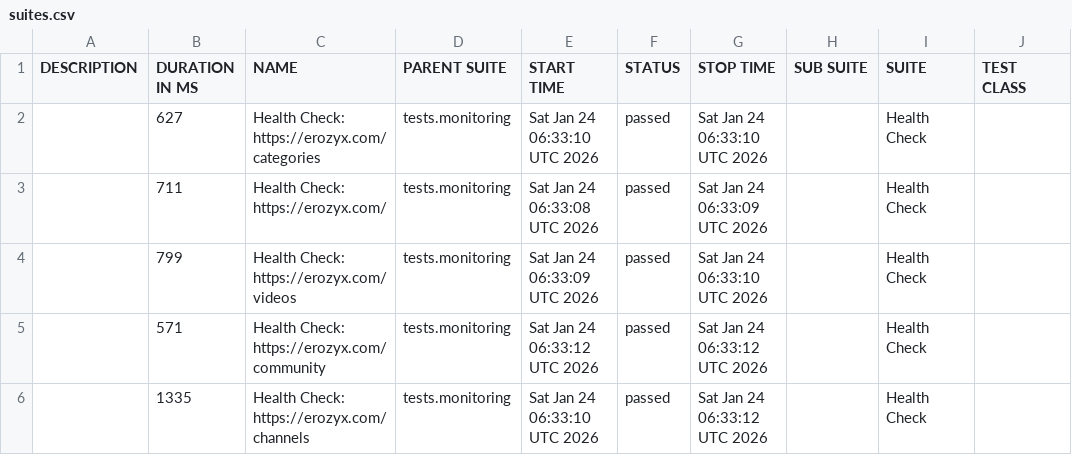
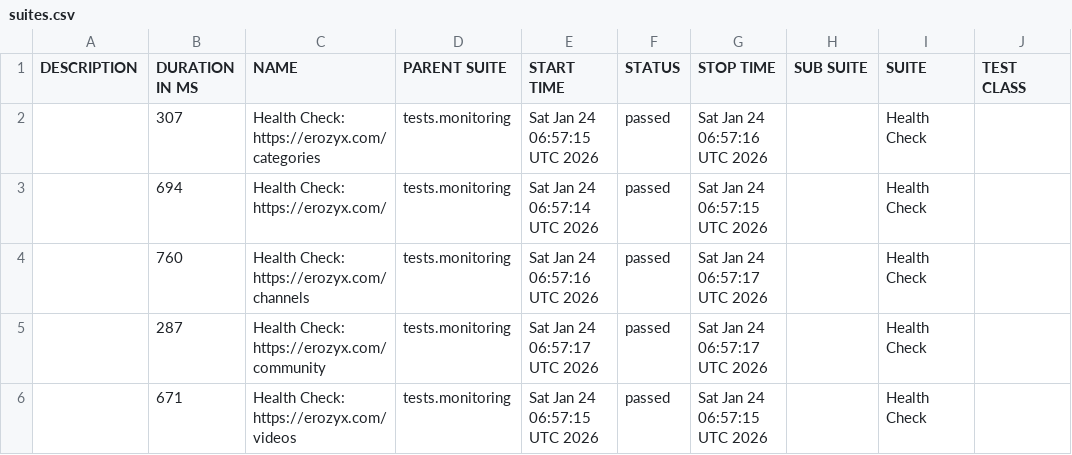
Before and after one commit to mike-novozhenov/AUTOMATION_VTUBE, a CSV file: data/suites.csv, drawn as a sheet; only a part is shown; the diff names each change by its address in the sheet, - before the commit and + after, or states it on an @@ line.

```diff
--- a/data/suites.csv
+++ b/data/suites.csv
-B2 (DURATION IN MS): 627
+B2 (DURATION IN MS): 307
-E2 (START TIME): Sat Jan 24 06:33:10 UTC 2026
+E2 (START TIME): Sat Jan 24 06:57:15 UTC 2026
-G2 (STOP TIME): Sat Jan 24 06:33:10 UTC 2026
+G2 (STOP TIME): Sat Jan 24 06:57:16 UTC 2026
-B3 (DURATION IN MS): 711
+B3 (DURATION IN MS): 694
-E3 (START TIME): Sat Jan 24 06:33:08 UTC 2026
+E3 (START TIME): Sat Jan 24 06:57:14 UTC 2026
-G3 (STOP TIME): Sat Jan 24 06:33:09 UTC 2026
+G3 (STOP TIME): Sat Jan 24 06:57:15 UTC 2026
-B4 (DURATION IN MS): 799
+B4 (DURATION IN MS): 760
-C4 (NAME): Health Check: https://erozyx.com/videos
+C4 (NAME): Health Check: https://erozyx.com/channels
-E4 (START TIME): Sat Jan 24 06:33:09 UTC 2026
+E4 (START TIME): Sat Jan 24 06:57:16 UTC 2026
-G4 (STOP TIME): Sat Jan 24 06:33:10 UTC 2026
+G4 (STOP TIME): Sat Jan 24 06:57:17 UTC 2026
-B5 (DURATION IN MS): 571
+B5 (DURATION IN MS): 287
-E5 (START TIME): Sat Jan 24 06:33:12 UTC 2026
+E5 (START TIME): Sat Jan 24 06:57:17 UTC 2026
-G5 (STOP TIME): Sat Jan 24 06:33:12 UTC 2026
+G5 (STOP TIME): Sat Jan 24 06:57:17 UTC 2026
-B6 (DURATION IN MS): 1335
+B6 (DURATION IN MS): 671
-C6 (NAME): Health Check: https://erozyx.com/channels
+C6 (NAME): Health Check: https://erozyx.com/videos
-E6 (START TIME): Sat Jan 24 06:33:10 UTC 2026
+E6 (START TIME): Sat Jan 24 06:57:15 UTC 2026
-G6 (STOP TIME): Sat Jan 24 06:33:12 UTC 2026
+G6 (STOP TIME): Sat Jan 24 06:57:15 UTC 2026
```
Also changed, not shown: 41 other files.
